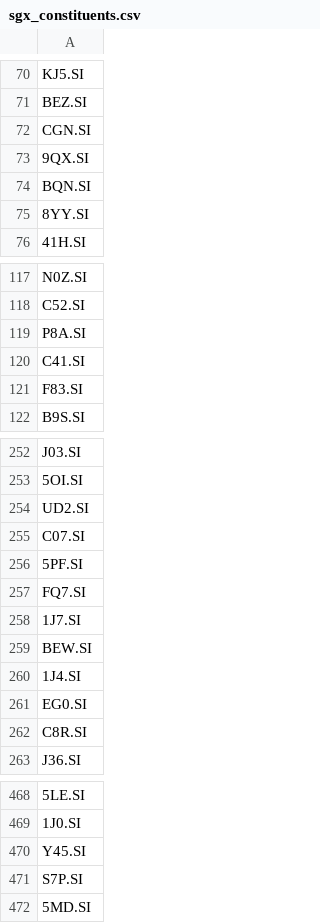
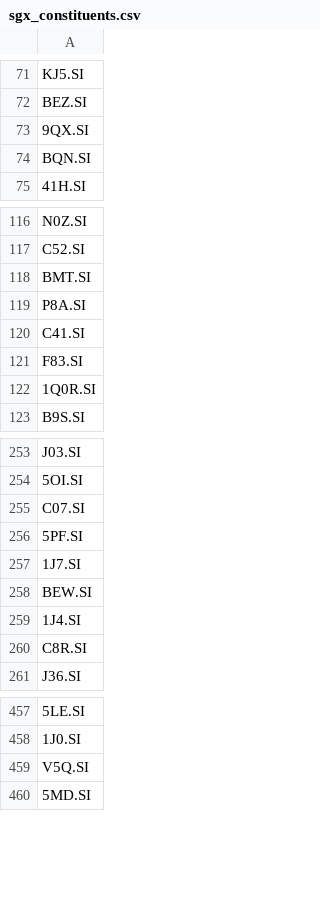
Before and after one commit to alexktong/stockscreener, a CSV file: input/sgx_constituents.csv, drawn as a sheet; only a part is shown, gaps mark what is left out; removed rows and columns are numbered as before the commit, all else as after; the diff covers the shown part only; the diff names each change by its address in the sheet, - before the commit and + after, or states it on an @@ line.

```diff
--- a/input/sgx_constituents.csv
+++ b/input/sgx_constituents.csv
-row 72: CGN.SI
-row 75: 8YY.SI
+row 143: 8YY.SI
-row 346: BMT.SI
+row 118: BMT.SI
+row 122: 1Q0R.SI
-row 254: UD2.SI
-row 257: FQ7.SI
+row 409: FQ7.SI
-row 261: EG0.SI
-A459: Y45.SI
+A459: V5Q.SI
-row 471: S7P.SI
```
Also changed, not shown: 5 added rows, 14 removed rows, 3 moved rows and 5 edited cells elsewhere in this file, input/asx_constituents.csv, input/hkex_constituents.csv, 3 other files.
